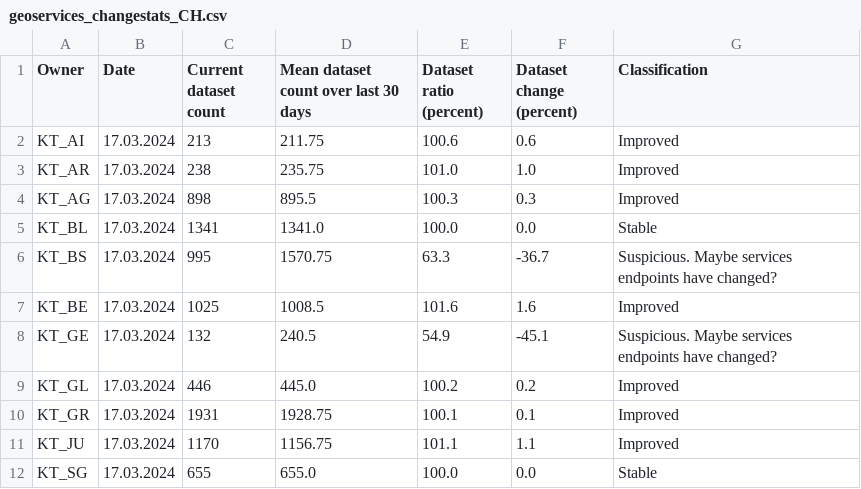
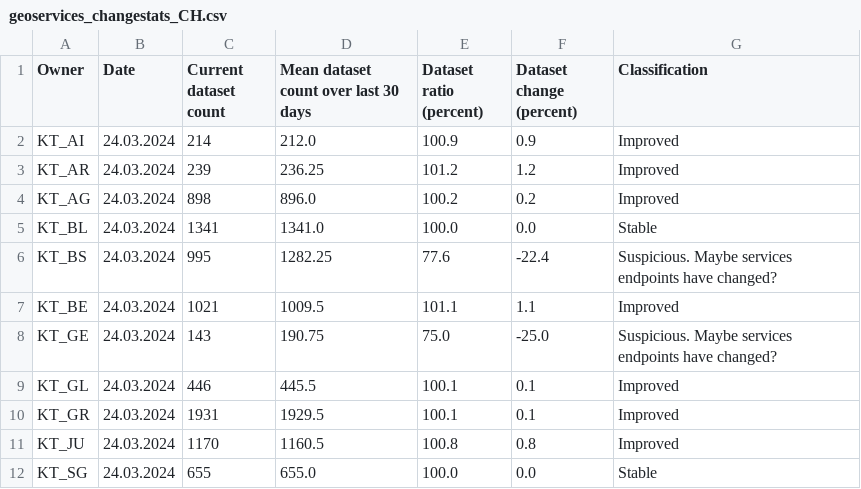
Before and after one commit to davidoesch/geoservice_harvester_poc, a CSV file: data/geoservices_changestats_CH.csv, drawn as a sheet; only a part is shown; the diff covers the shown part only.

Commit message:
Calculate change statistics

```diff
--- a/data/geoservices_changestats_CH.csv
+++ b/data/geoservices_changestats_CH.csv
@@ -1,12 +1,12 @@
 Owner,Date,Current dataset count,Mean dataset count over last 30 days,Dataset ratio (percent),Dataset change (percent),Classification
-KT_AI,17.03.2024,213,211.75,100.6,0.6,Improved
-KT_AR,17.03.2024,238,235.75,101.0,1.0,Improved
-KT_AG,17.03.2024,898,895.5,100.3,0.3,Improved
-KT_BL,17.03.2024,1341,1341.0,100.0,0.0,Stable
-KT_BS,17.03.2024,995,1570.75,63.3,-36.7,Suspicious. Maybe services endpoints have changed?
-KT_BE,17.03.2024,1025,1008.5,101.6,1.6,Improved
-KT_GE,17.03.2024,132,240.5,54.9,-45.1,Suspicious. Maybe services endpoints have changed?
-KT_GL,17.03.2024,446,445.0,100.2,0.2,Improved
-KT_GR,17.03.2024,1931,1928.75,100.1,0.1,Improved
-KT_JU,17.03.2024,1170,1156.75,101.1,1.1,Improved
-KT_SG,17.03.2024,655,655.0,100.0,0.0,Stable
+KT_AI,24.03.2024,214,212.0,100.9,0.9,Improved
+KT_AR,24.03.2024,239,236.25,101.2,1.2,Improved
+KT_AG,24.03.2024,898,896.0,100.2,0.2,Improved
+KT_BL,24.03.2024,1341,1341.0,100.0,0.0,Stable
+KT_BS,24.03.2024,995,1282.25,77.6,-22.4,Suspicious. Maybe services endpoints have changed?
+KT_BE,24.03.2024,1021,1009.5,101.1,1.1,Improved
+KT_GE,24.03.2024,143,190.75,75.0,-25.0,Suspicious. Maybe services endpoints have changed?
+KT_GL,24.03.2024,446,445.5,100.1,0.1,Improved
+KT_GR,24.03.2024,1931,1929.5,100.1,0.1,Improved
+KT_JU,24.03.2024,1170,1160.5,100.8,0.8,Improved
+KT_SG,24.03.2024,655,655.0,100.0,0.0,Stable
```
Also changed, not shown: 49 edited cells elsewhere in this file.
